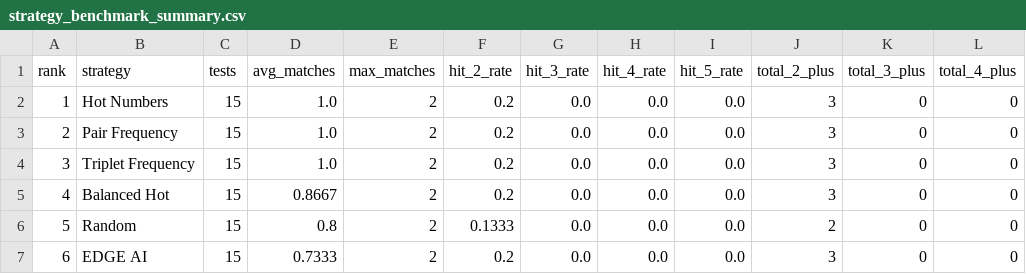
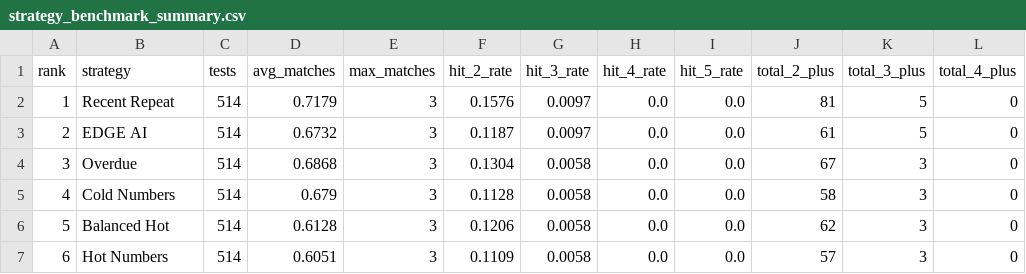
Before and after one commit to BKPillay/project-edge, a CSV file: outputs/strategy_benchmark_summary.csv, drawn as a sheet; only a part is shown; the diff covers the shown part only; the diff names each change by its address in the sheet, - before the commit and + after, or states it on an @@ line.

Commit message:
run_strategy_benchmark fix

```diff
--- a/outputs/strategy_benchmark_summary.csv
+++ b/outputs/strategy_benchmark_summary.csv
-B2 (strategy): Hot Numbers
+B2 (strategy): Recent Repeat
-C2:C7 (tests): 15
+C2:C7 (tests): 514
-D2 (avg_matches): 1.0
+D2 (avg_matches): 0.7179
-E2:E7 (max_matches): 2
+E2:E7 (max_matches): 3
-F2 (hit_2_rate): 0.2
+F2 (hit_2_rate): 0.1576
-G2:G3 (hit_3_rate): 0.0
+G2:G3 (hit_3_rate): 0.0097
-J2 (total_2_plus): 3
+J2 (total_2_plus): 81
-K2:K3 (total_3_plus): 0
+K2:K3 (total_3_plus): 5
-B3 (strategy): Pair Frequency
+B3 (strategy): EDGE AI
-D3 (avg_matches): 1.0
+D3 (avg_matches): 0.6732
-F3 (hit_2_rate): 0.2
+F3 (hit_2_rate): 0.1187
-J3 (total_2_plus): 3
+J3 (total_2_plus): 61
-B4 (strategy): Triplet Frequency
+B4 (strategy): Overdue
-D4 (avg_matches): 1.0
+D4 (avg_matches): 0.6868
-F4 (hit_2_rate): 0.2
+F4 (hit_2_rate): 0.1304
-G4:G7 (hit_3_rate): 0.0
+G4:G7 (hit_3_rate): 0.0058
-J4 (total_2_plus): 3
+J4 (total_2_plus): 67
-K4:K7 (total_3_plus): 0
+K4:K7 (total_3_plus): 3
-B5 (strategy): Balanced Hot
+B5 (strategy): Cold Numbers
-D5 (avg_matches): 0.8667
+D5 (avg_matches): 0.679
-F5 (hit_2_rate): 0.2
+F5 (hit_2_rate): 0.1128
-J5 (total_2_plus): 3
+J5 (total_2_plus): 58
-B6 (strategy): Random
+B6 (strategy): Balanced Hot
-D6 (avg_matches): 0.8
+D6 (avg_matches): 0.6128
-F6 (hit_2_rate): 0.1333
+F6 (hit_2_rate): 0.1206
-J6 (total_2_plus): 2
+J6 (total_2_plus): 62
-B7 (strategy): EDGE AI
+B7 (strategy): Hot Numbers
-D7 (avg_matches): 0.7333
+D7 (avg_matches): 0.6051
-F7 (hit_2_rate): 0.2
+F7 (hit_2_rate): 0.1109
-J7 (total_2_plus): 3
+J7 (total_2_plus): 57
```
Also changed, not shown: 24 edited cells elsewhere in this file, 7 other files.
